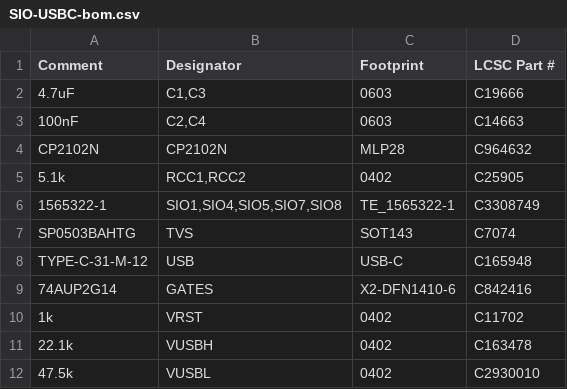
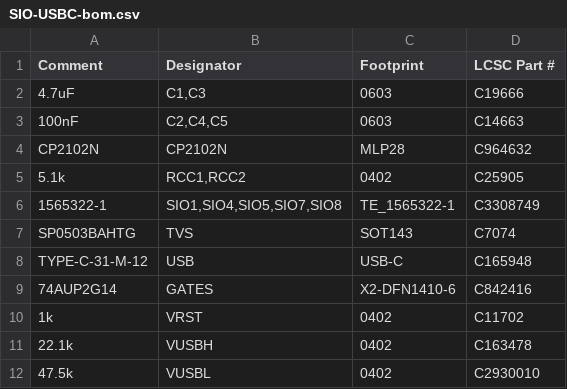
Before and after one commit to pcsx-redux/pcsx-redux, a CSV file: hardware/SIO-USBC/SIO-USBC-bom.csv, drawn as a sheet.

```diff
--- a/hardware/SIO-USBC/SIO-USBC-bom.csv
+++ b/hardware/SIO-USBC/SIO-USBC-bom.csv
@@ -2,3 +2,3 @@ Comment,Designator,Footprint,LCSC Part #
 4.7uF,"C1,C3",0603,C19666
-100nF,"C2,C4",0603,C14663
+100nF,"C2,C4,C5",0603,C14663
 CP2102N,CP2102N,MLP28,C964632
```
Also changed, not shown: hardware/SIO-USBC/SIO-USBC-assembly.csv, 12 other files.
